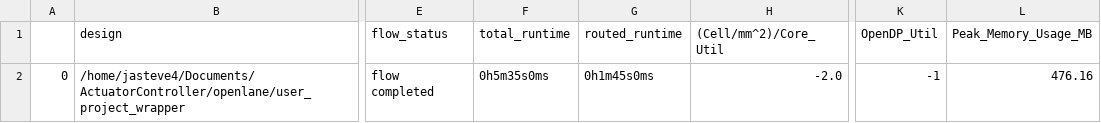
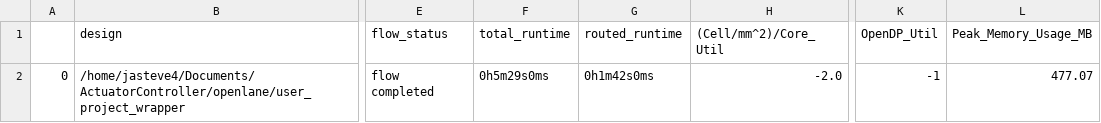
Before and after one commit to jasteve4/ActuatorController, a CSV file: signoff/user_project_wrapper/final_summary_report.csv, drawn as a sheet; only a part is shown, gaps mark what is left out; the diff names each change by its address in the sheet, - before the commit and + after, or states it on an @@ line.

```diff
--- a/signoff/user_project_wrapper/final_summary_report.csv
+++ b/signoff/user_project_wrapper/final_summary_report.csv
-F2 (total_runtime): 0h5m35s0ms
+F2 (total_runtime): 0h5m29s0ms
-G2 (routed_runtime): 0h1m45s0ms
+G2 (routed_runtime): 0h1m42s0ms
-L2 (Peak_Memory_Usage_MB): 476.16
+L2 (Peak_Memory_Usage_MB): 477.07
```
Also changed, not shown: 3 other files.
